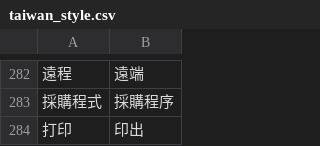
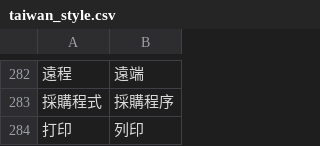
Before and after one commit to bohachu/taiwan_language, a CSV file: taiwan_style.csv, drawn as a sheet; only a part is shown, gaps mark what is left out.

Commit message:
Update taiwan_style.csv

```diff
--- a/taiwan_style.csv
+++ b/taiwan_style.csv
@@ -283,2 +283,2 @@
 採購程式,採購程序
-打印,印出
+打印,列印
```
